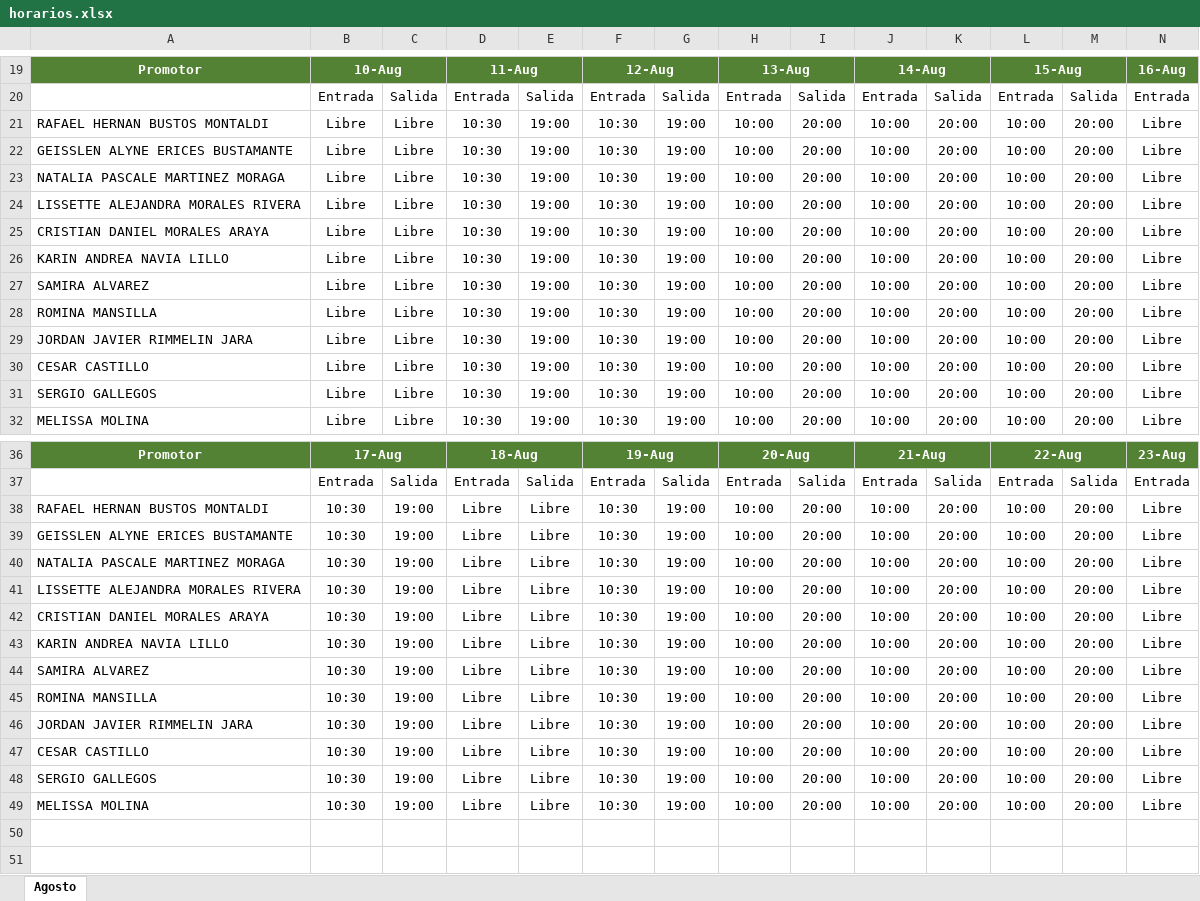
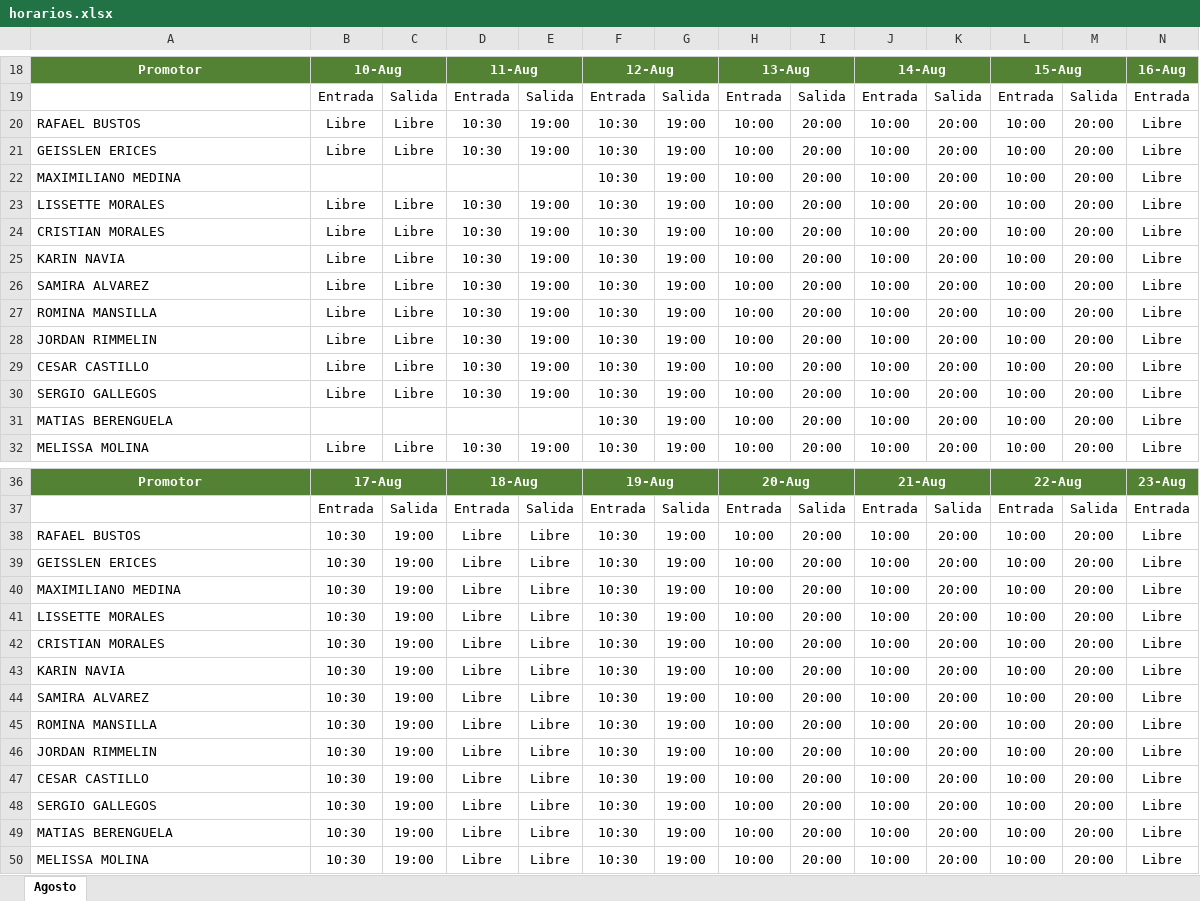
Before and after one commit to jordanrimmelinj-coder/Turnos-Septiembre, an Excel workbook: horarios.xlsx, sheet Agosto, drawn as a sheet; only a part is shown, gaps mark what is left out; the shorter side is filled out with more unchanged rows; values as stored, in another font and other column widths than the file's, no borders; addresses are those after the commit; rows hold the shown columns only; the diff covers the shown part only; the diff names each change by its address in the sheet, - before the commit and + after, or states it on an @@ line.

Commit message:
Actualizar horarios.xlsx

```diff
--- a/horarios.xlsx (sheet Agosto)
+++ b/horarios.xlsx (sheet Agosto)
-A20: RAFAEL HERNAN BUSTOS MONTALDI
+A20: RAFAEL BUSTOS
-A21: GEISSLEN ALYNE ERICES BUSTAMANTE
+A21: GEISSLEN ERICES
-A22: NATALIA PASCALE MARTINEZ MORAGA
+A22: MAXIMILIANO MEDINA
-B22: Libre
+B22: (empty)
-C22: Libre
+C22: (empty)
-D22: 10:30
+D22: (empty)
-E22: 19:00
+E22: (empty)
-A23: LISSETTE ALEJANDRA MORALES RIVERA
+A23: LISSETTE MORALES
-A24: CRISTIAN DANIEL MORALES ARAYA
+A24: CRISTIAN MORALES
-A25: KARIN ANDREA NAVIA LILLO
+A25: KARIN NAVIA
-A28: JORDAN JAVIER RIMMELIN JARA
+A28: JORDAN RIMMELIN
+row 31: MATIAS BERENGUELA |  |  |  |  | 10:30 | 19:00 | 10:00 | 20:00 | 10:00 | 20:00 | 10:00 | 20:00 | Libre
-A38: RAFAEL HERNAN BUSTOS MONTALDI
+A38: RAFAEL BUSTOS
-A39: GEISSLEN ALYNE ERICES BUSTAMANTE
+A39: GEISSLEN ERICES
-A40: NATALIA PASCALE MARTINEZ MORAGA
+A40: MAXIMILIANO MEDINA
-A41: LISSETTE ALEJANDRA MORALES RIVERA
+A41: LISSETTE MORALES
-A42: CRISTIAN DANIEL MORALES ARAYA
+A42: CRISTIAN MORALES
-A43: KARIN ANDREA NAVIA LILLO
+A43: KARIN NAVIA
-A46: JORDAN JAVIER RIMMELIN JARA
+A46: JORDAN RIMMELIN
+row 49: MATIAS BERENGUELA | 10:30 | 19:00 | Libre | Libre | 10:30 | 19:00 | 10:00 | 20:00 | 10:00 | 20:00 | 10:00 | 20:00 | Libre
```
Also changed, not shown: 1 added row, 1 removed row and 13 edited cells elsewhere in this sheet.
